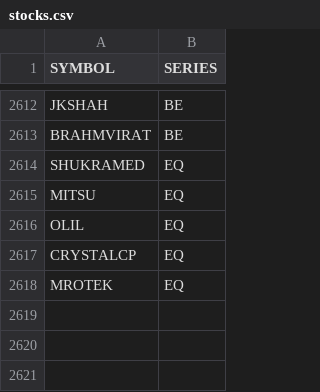
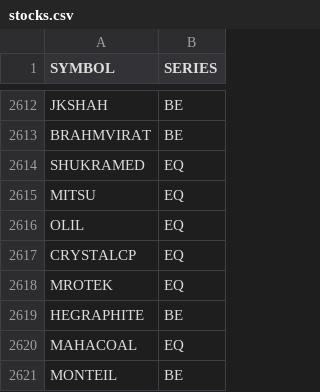
Before and after one commit to VarunNeel/alphatrace, a CSV file: stocks.csv, drawn as a sheet; only a part is shown, gaps mark what is left out.

```diff
--- a/stocks.csv
+++ b/stocks.csv
@@ -2618 +2618,4 @@ CRYSTALCP,EQ
 MROTEK,EQ
+HEGRAPHITE,BE
+MAHACOAL,EQ
+MONTEIL,BE
```
Also changed, not shown: fundamentals/STOCKS_FLOAT.csv, fundamentals/nse_classification.csv, 4 other files.
